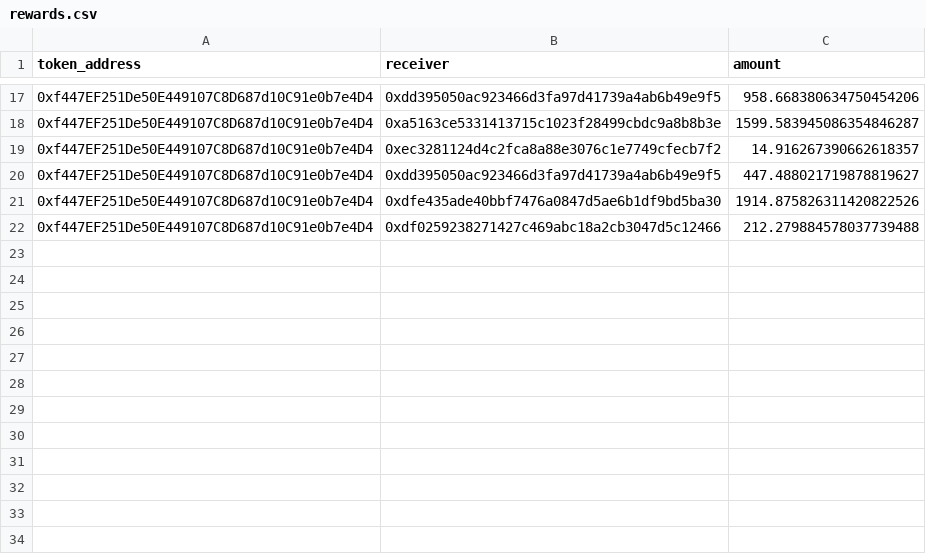
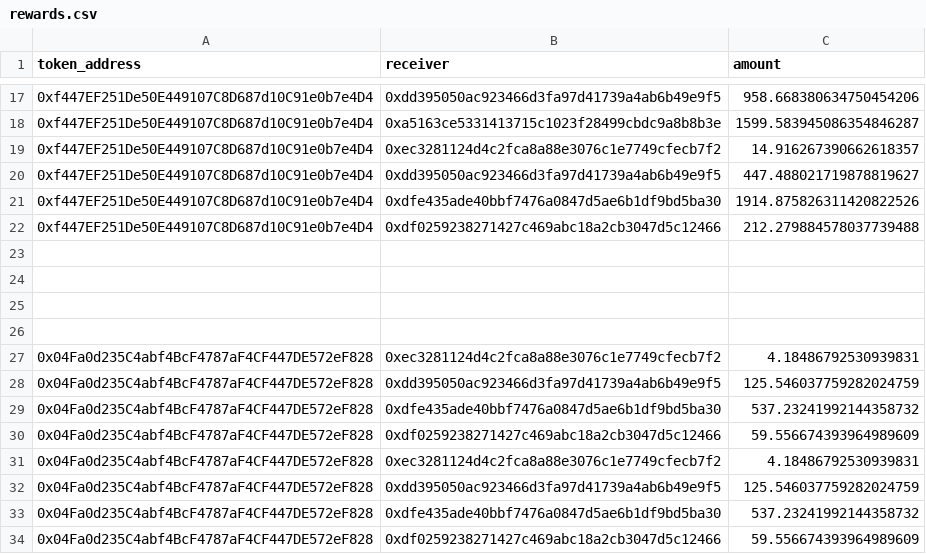
Before and after one commit to yam-finance/yamV3, a CSV file: scripts/uma-rewards/rewards.csv, drawn as a sheet; only a part is shown, gaps mark what is left out; the diff names each change by its address in the sheet, - before the commit and + after, or states it on an @@ line.

```diff
--- a/scripts/uma-rewards/rewards.csv
+++ b/scripts/uma-rewards/rewards.csv
+row 23: (empty)
+row 24: (empty)
+row 25: (empty)
+row 26: (empty)
+row 27: 0x04Fa0d235C4abf4BcF4787aF4CF447DE572eF828 | 0xec3281124d4c2fca8a88e3076c1e7749cfecb7f2 | 4.18486792530939831
+row 28: 0x04Fa0d235C4abf4BcF4787aF4CF447DE572eF828 | 0xdd395050ac923466d3fa97d41739a4ab6b49e9f5 | 125.546037759282024759
+row 29: 0x04Fa0d235C4abf4BcF4787aF4CF447DE572eF828 | 0xdfe435ade40bbf7476a0847d5ae6b1df9bd5ba30 | 537.23241992144358732
+row 30: 0x04Fa0d235C4abf4BcF4787aF4CF447DE572eF828 | 0xdf0259238271427c469abc18a2cb3047d5c12466 | 59.556674393964989609
+row 31: 0x04Fa0d235C4abf4BcF4787aF4CF447DE572eF828 | 0xec3281124d4c2fca8a88e3076c1e7749cfecb7f2 | 4.18486792530939831
+row 32: 0x04Fa0d235C4abf4BcF4787aF4CF447DE572eF828 | 0xdd395050ac923466d3fa97d41739a4ab6b49e9f5 | 125.546037759282024759
+row 33: 0x04Fa0d235C4abf4BcF4787aF4CF447DE572eF828 | 0xdfe435ade40bbf7476a0847d5ae6b1df9bd5ba30 | 537.23241992144358732
+row 34: 0x04Fa0d235C4abf4BcF4787aF4CF447DE572eF828 | 0xdf0259238271427c469abc18a2cb3047d5c12466 | 59.556674393964989609
```
Also changed, not shown: 2 other files.
